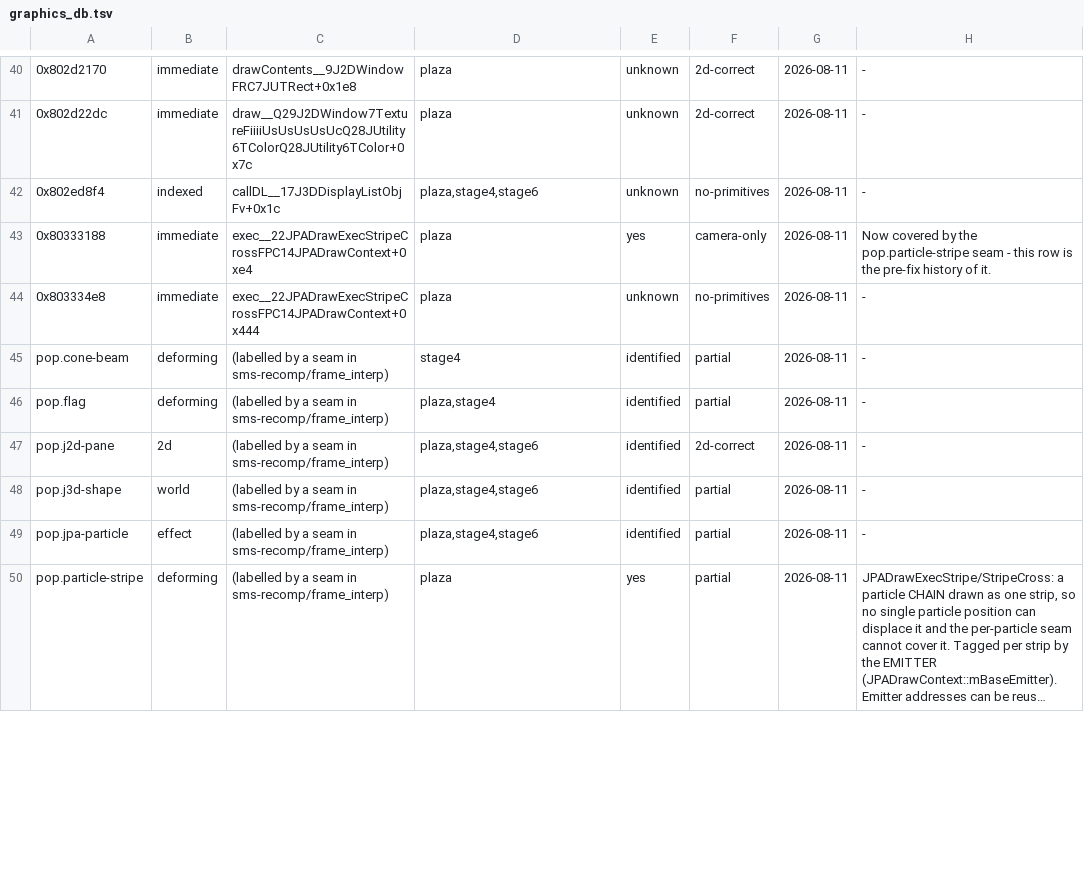
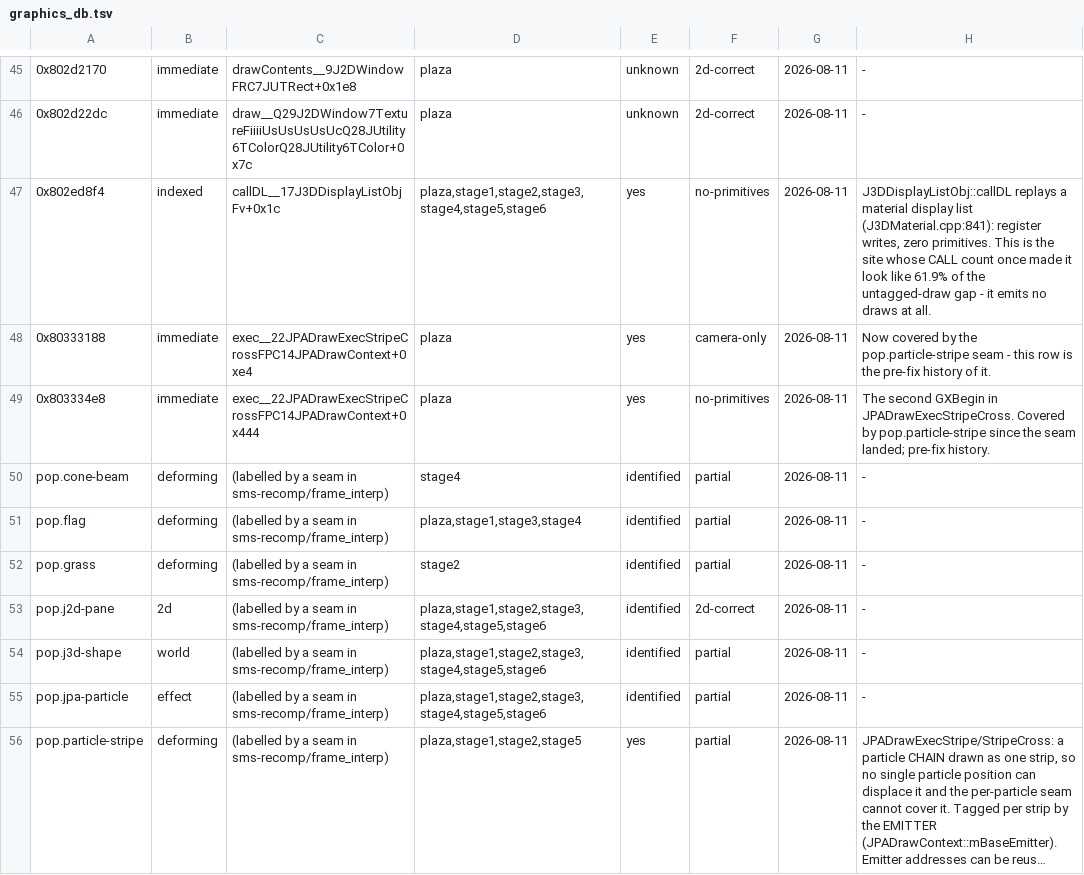
Before and after one commit to SomeoneIsWorking/sunbright, a TSV file: docs/graphics/graphics_db.tsv, drawn as a sheet; only a part is shown, gaps mark what is left out; long unchanged cells end in …; addresses are those after the commit; the diff covers the shown part only; the diff names each change by its address in the sheet, - before the commit and + after, or states it on an @@ line.

```diff
--- a/docs/graphics/graphics_db.tsv
+++ b/docs/graphics/graphics_db.tsv
-D47: plaza,stage4,stage6
+D47: plaza,stage1,stage2,stage3,stage4,stage5,stage6
-E47: unknown
+E47: yes
-H47: -
+H47: J3DDisplayListObj::callDL replays a material display list (J3DMaterial.cpp:841): register writes, zero primitives. This is the site whose CALL count once made it look like 61.9% of the untagged-draw gap - it emits no draws at all.
-E49: unknown
+E49: yes
-H49: -
+H49: The second GXBegin in JPADrawExecStripeCross. Covered by pop.particle-stripe since the seam landed; pre-fix history.
-D51: plaza,stage4
+D51: plaza,stage1,stage3,stage4
+row 52: pop.grass | deforming | (labelled by a seam in sms-recomp/frame_interp) | stage2 | identified | partial | 2026-08-11 | -
-D53:D55: plaza,stage4,stage6
+D53:D55: plaza,stage1,stage2,stage3,stage4,stage5,stage6
-D56: plaza
+D56: plaza,stage1,stage2,stage5
```
Also changed, not shown: 5 added rows and 31 edited cells elsewhere in this file, 5 other files.
